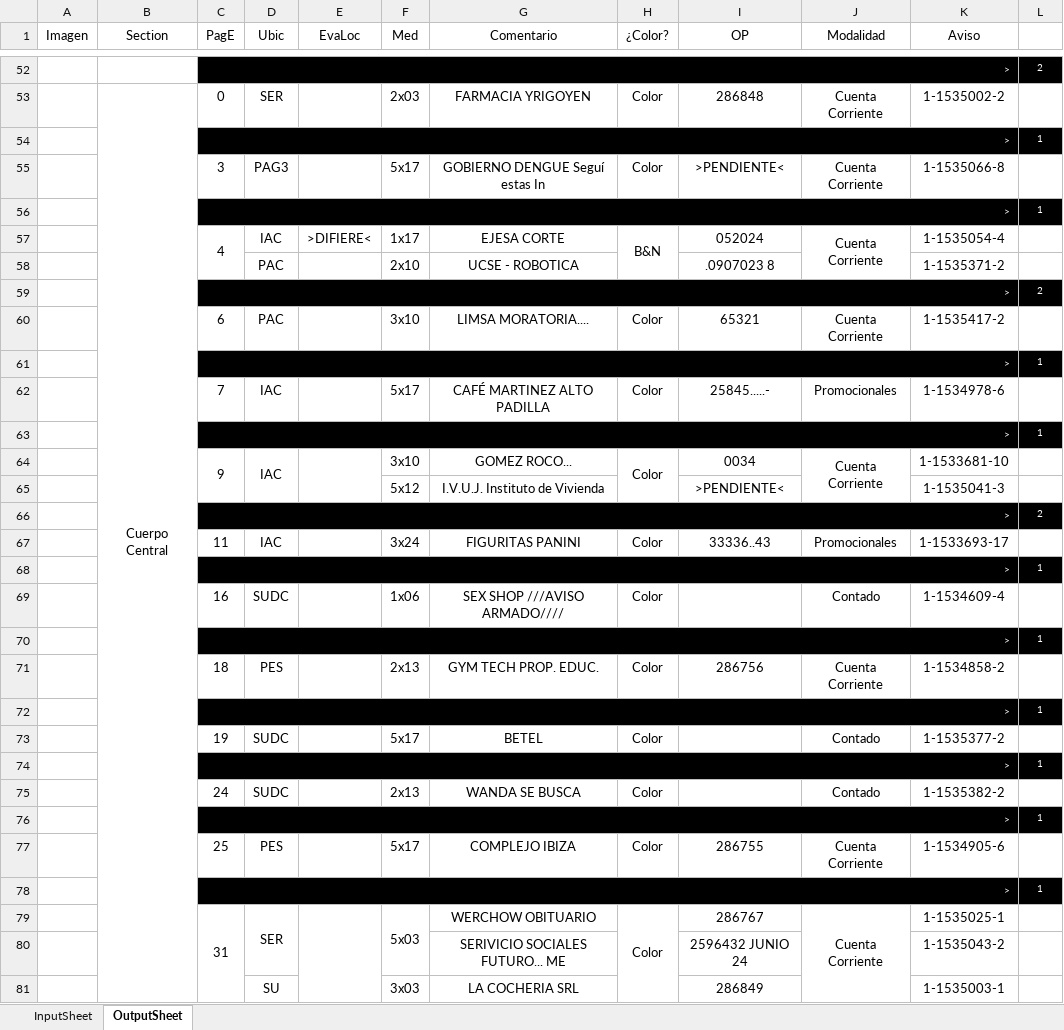
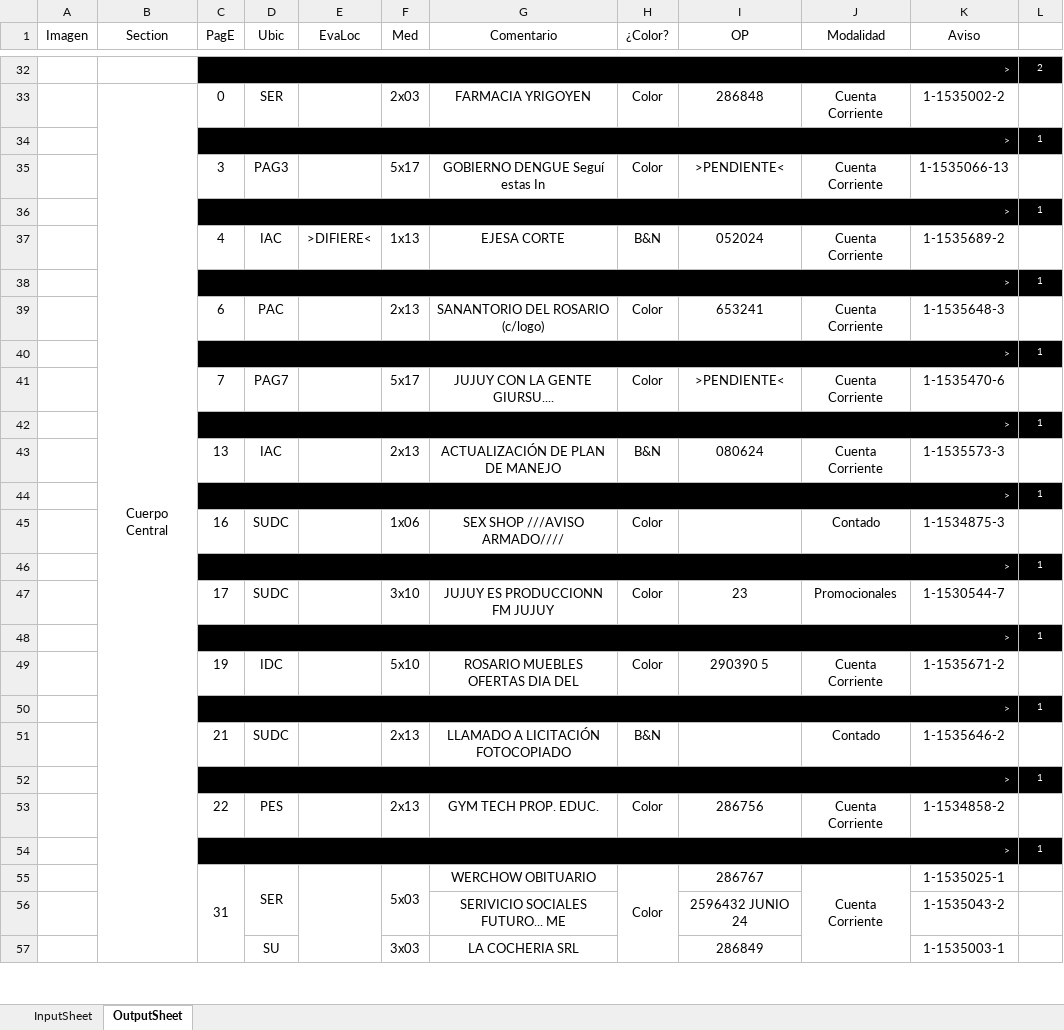
Before and after one commit to zherar7ordoya/Excel, an Excel workbook: ConciliarCarga.xlsm, sheet OutputSheet, drawn as a sheet; only a part is shown, gaps mark what is left out; values as stored, in another font and other column widths than the file's, no borders; conditional formats not drawn; removed rows and columns are numbered as before the commit, all else as after; the diff covers the shown part only; the diff names each change by its address in the sheet, - before the commit and + after, or states it on an @@ line.

```diff
--- a/ConciliarCarga.xlsm (sheet OutputSheet)
+++ b/ConciliarCarga.xlsm (sheet OutputSheet)
-K35 (Aviso): 1-1535066-8
+K35 (Aviso): 1-1535066-13
-C57:C58 merged
-F37 (Med): 1x17
+F37 (Med): 1x13
-H57:H58 merged
-J57:J58 merged
-K37 (Aviso): 1-1535054-4
+K37 (Aviso): 1-1535689-2
-row 58:  |  |  | PAC |  | 2x10 | UCSE - ROBOTICA |  | .0907023 8 |  | 1-1535371-2 | 1
-row 59:  |  | > |  |  |  |  |  |  |  |  | 2
-row 60:  |  | 6 | PAC |  | 3x10 | LIMSA MORATORIA.... | Color | 65321 | Cuenta Corriente | 1-1535417-2 | 1
-row 62:  |  | 7 | IAC |  | 5x17 | CAFÉ MARTINEZ ALTO PADILLA | Color | 25845.....- | Promocionales | 1-1534978-6 | 1
+row 39:  |  | 6 | PAC |  | 2x13 | SANANTORIO DEL ROSARIO (c/logo) | Color | 653241 | Cuenta Corriente | 1-1535648-3 | 1
-row 64:  |  | 9 | IAC |  | 3x10 | GOMEZ ROCO... | Color | 0034 | Cuenta Corriente | 1-1533681-10 | 1
-row 65:  |  |  |  |  | 5x12 | I.V.U.J. Instituto de Vivienda |  | >PENDIENTE< |  | 1-1535041-3 | 1
-row 66:  |  | > |  |  |  |  |  |  |  |  | 2
-row 67:  |  | 11 | IAC |  | 3x24 | FIGURITAS PANINI | Color | 33336..43 | Promocionales | 1-1533693-17 | 1
+row 41:  |  | 7 | PAG7 |  | 5x17 | JUJUY CON LA GENTE GIURSU.... | Color | >PENDIENTE< | Cuenta Corriente | 1-1535470-6 | 1
-row 69:  |  | 16 | SUDC |  | 1x06 | SEX SHOP ///AVISO ARMADO//// | Color |  | Contado | 1-1534609-4 | 1
+row 43:  |  | 13 | IAC |  | 2x13 | ACTUALIZACIÓN DE PLAN DE MANEJO | B&N | 080624 | Cuenta Corriente | 1-1535573-3 | 1
-row 71:  |  | 18 | PES |  | 2x13 | GYM TECH PROP. EDUC. | Color | 286756 | Cuenta Corriente | 1-1534858-2 | 1
+row 45:  |  | 16 | SUDC |  | 1x06 | SEX SHOP ///AVISO ARMADO//// | Color |  | Contado | 1-1534875-3 | 1
-row 73:  |  | 19 | SUDC |  | 5x17 | BETEL | Color |  | Contado | 1-1535377-2 | 1
+row 47:  |  | 17 | SUDC |  | 3x10 | JUJUY ES PRODUCCIONN FM JUJUY | Color | 23 | Promocionales | 1-1530544-7 | 1
-row 75:  |  | 24 | SUDC |  | 2x13 | WANDA SE BUSCA | Color |  | Contado | 1-1535382-2 | 1
+row 49:  |  | 19 | IDC |  | 5x10 | ROSARIO MUEBLES OFERTAS DIA DEL | Color | 290390 5 | Cuenta Corriente | 1-1535671-2 | 1
+row 51:  |  | 21 | SUDC |  | 2x13 | LLAMADO A LICITACIÓN FOTOCOPIADO | B&N |  | Contado | 1-1535646-2 | 1
@@ row 27 moved to row 52: > @@
-C53 (PagE): 25
+C53 (PagE): 22
-F53 (Med): 5x17
+F53 (Med): 2x13
-G53 (Comentario): COMPLEJO IBIZA
+G53 (Comentario): GYM TECH PROP. EDUC.
-I53 (OP): 286755
+I53 (OP): 286756
-K53 (Aviso): 1-1534905-6
+K53 (Aviso): 1-1534858-2
+F57:F58 merged
```
Also changed, not shown: 27 added rows, 42 removed rows, 1 moved row, 14 edited cells and merged cells elsewhere in this sheet, hidden cells, 1 other file.
